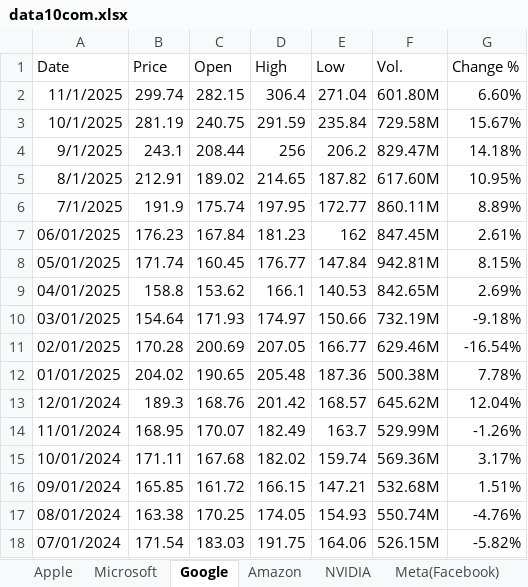
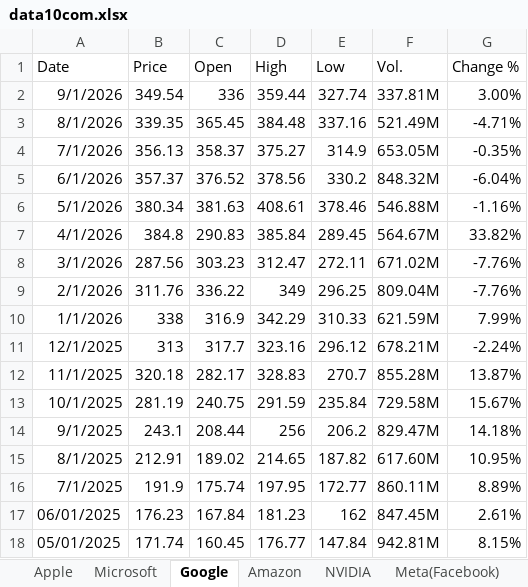
Before and after one commit to narangan0118-eng/my-code, an Excel workbook: data10com.xlsx, sheet Google, drawn as a sheet; only a part is shown; the shorter side is filled out with more unchanged rows; values as stored, in another font and other column widths than the file's, no borders; addresses are those after the commit; the diff names each change by its address in the sheet, - before the commit and + after, or states it on an @@ line.

```diff
--- a/data10com.xlsx (sheet Google)
+++ b/data10com.xlsx (sheet Google)
+row 2: 9/1/2026 | 349.54 | 336 | 359.44 | 327.74 | 337.81M | 3.00%
+row 3: 8/1/2026 | 339.35 | 365.45 | 384.48 | 337.16 | 521.49M | -4.71%
+row 4: 7/1/2026 | 356.13 | 358.37 | 375.27 | 314.9 | 653.05M | -0.35%
+row 5: 6/1/2026 | 357.37 | 376.52 | 378.56 | 330.2 | 848.32M | -6.04%
+row 6: 5/1/2026 | 380.34 | 381.63 | 408.61 | 378.46 | 546.88M | -1.16%
+row 7: 4/1/2026 | 384.8 | 290.83 | 385.84 | 289.45 | 564.67M | 33.82%
+row 8: 3/1/2026 | 287.56 | 303.23 | 312.47 | 272.11 | 671.02M | -7.76%
+row 9: 2/1/2026 | 311.76 | 336.22 | 349 | 296.25 | 809.04M | -7.76%
+row 10: 1/1/2026 | 338 | 316.9 | 342.29 | 310.33 | 621.59M | 7.99%
+row 11: 12/1/2025 | 313 | 317.7 | 323.16 | 296.12 | 678.21M | -2.24%
-B12 (Price): 299.74
+B12 (Price): 320.18
-C12 (Open): 282.15
+C12 (Open): 282.17
-D12 (High): 306.4
+D12 (High): 328.83
-E12 (Low): 271.04
+E12 (Low): 270.7
-F12 (Vol.): 601.80M
+F12 (Vol.): 855.28M
-G12 (Change %): 6.60%
+G12 (Change %): 13.87%
```
Also changed, not shown: sheet close, sheet NVIDIA, sheet Intel, sheet Tesla, sheet Amazon, sheet Apple, 4 more sheets, other sheet tabs, formulas that keep their value, Ledoit_Wolf_Results.xlsx, 8 other files.
